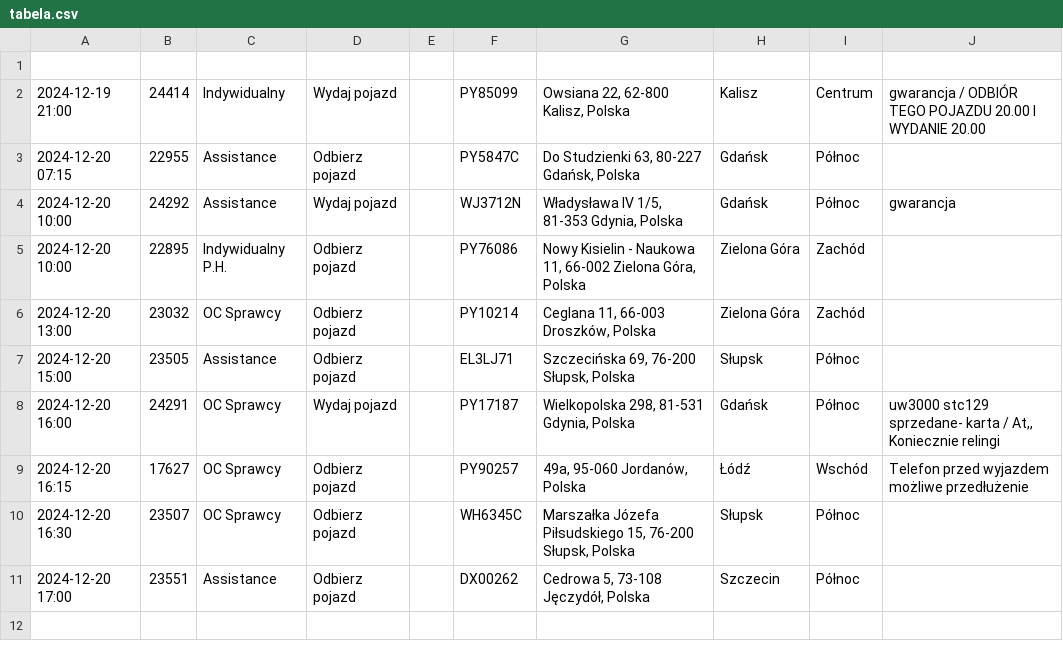
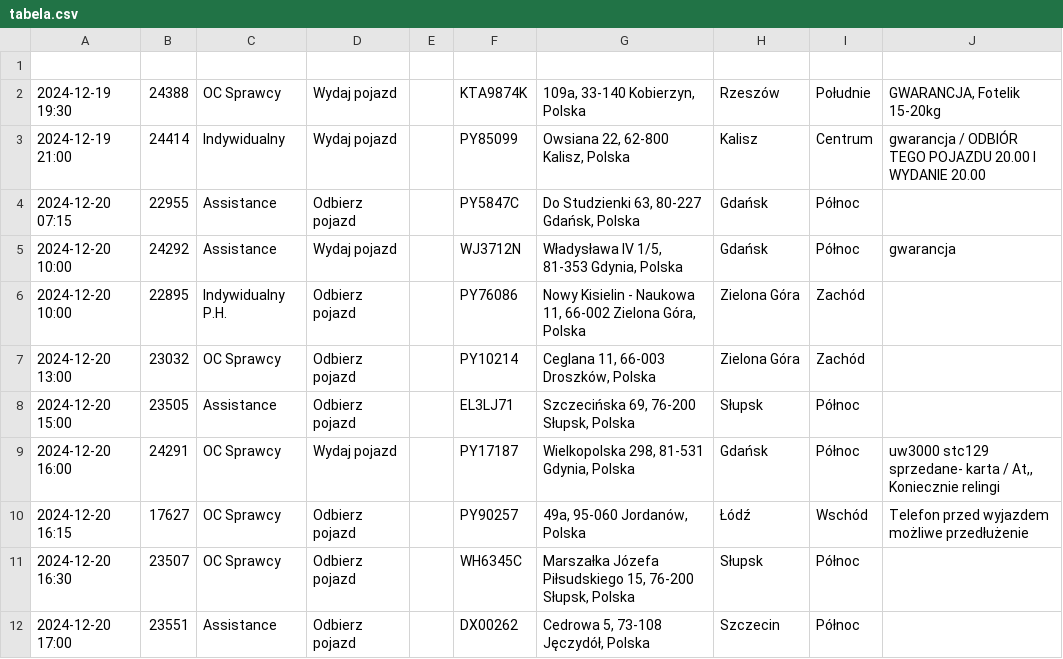
Before and after one commit to chojnacky/chojnacky.github.io, a CSV file: tabela.csv, drawn as a sheet; the diff names each change by its address in the sheet, - before the commit and + after, or states it on an @@ line.

Commit message:
Dodanie lub aktualizacja pliku tabela.csv

```diff
--- a/tabela.csv
+++ b/tabela.csv
+row 2: 2024-12-19 19:30 | 24388 | OC Sprawcy | Wydaj pojazd |  | KTA9874K | 109a, 33-140 Kobierzyn, Polska | Rzeszów | Południe | GWARANCJA, Fotelik 15-20kg
```
